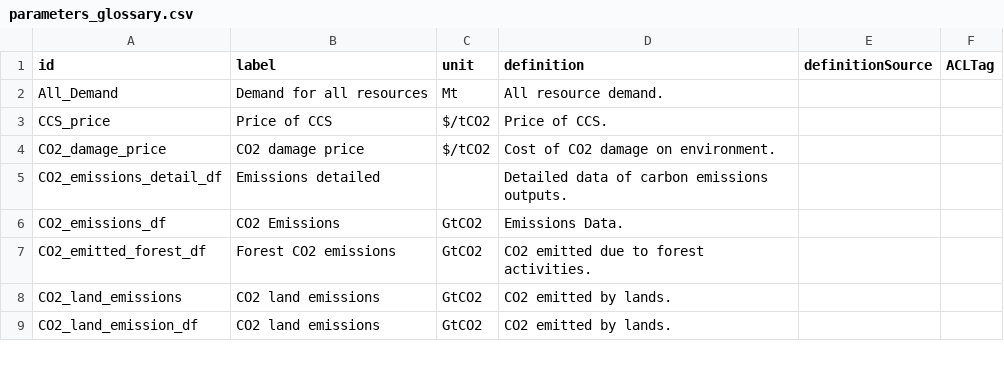
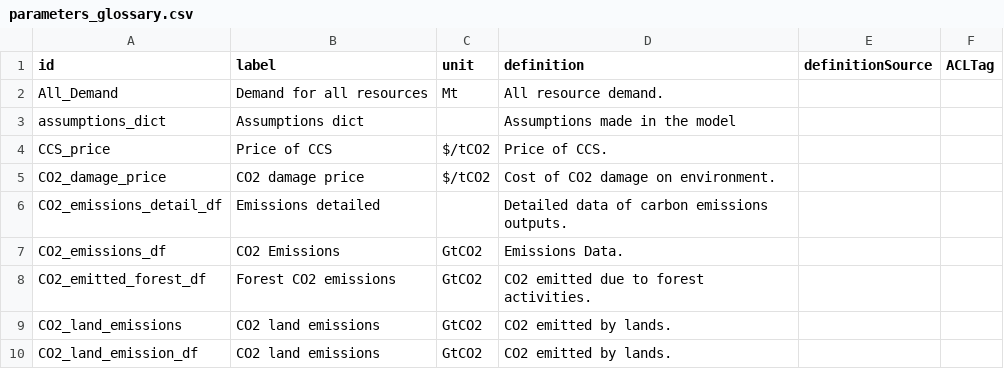
Before and after one commit to os-climate/witness-core, a CSV file: parameters_glossary.csv, drawn as a sheet; only a part is shown; the diff names each change by its address in the sheet, - before the commit and + after, or states it on an @@ line.

Commit message:
renamed climate_effects_activation_dict into assumptions_dict and deleted all_effects flags to improve readability, also added assumptions_dict to glossary

```diff
--- a/parameters_glossary.csv
+++ b/parameters_glossary.csv
+row 3: assumptions_dict | Assumptions dict |  | Assumptions made in the model
```
Also changed, not shown: 14 other files.
